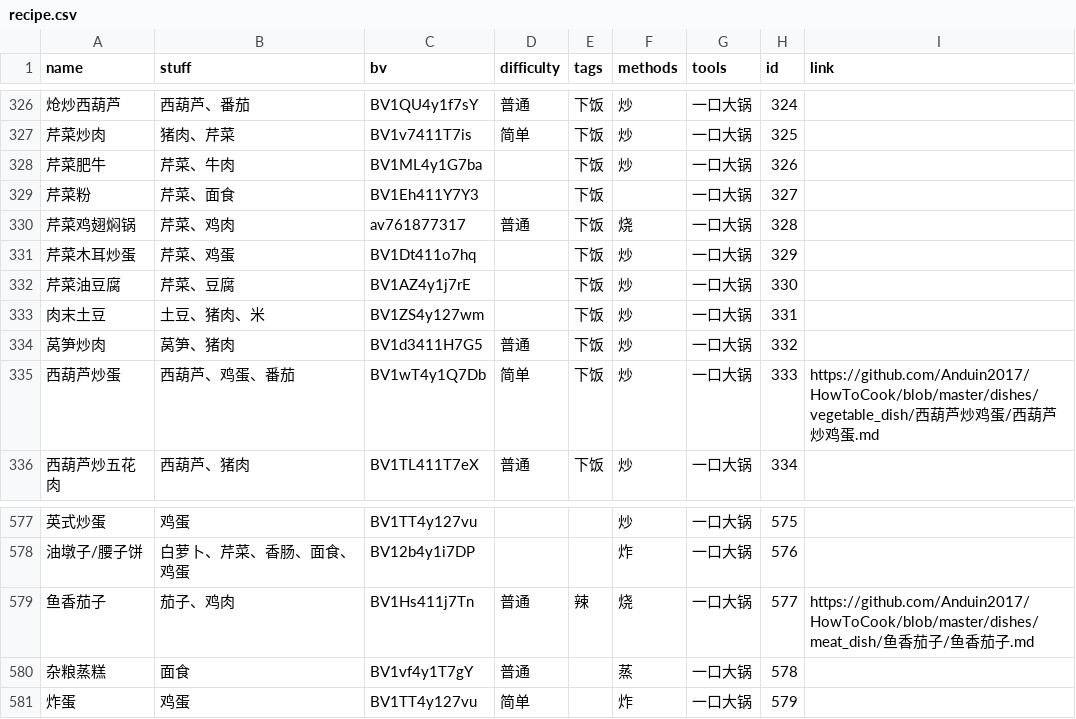
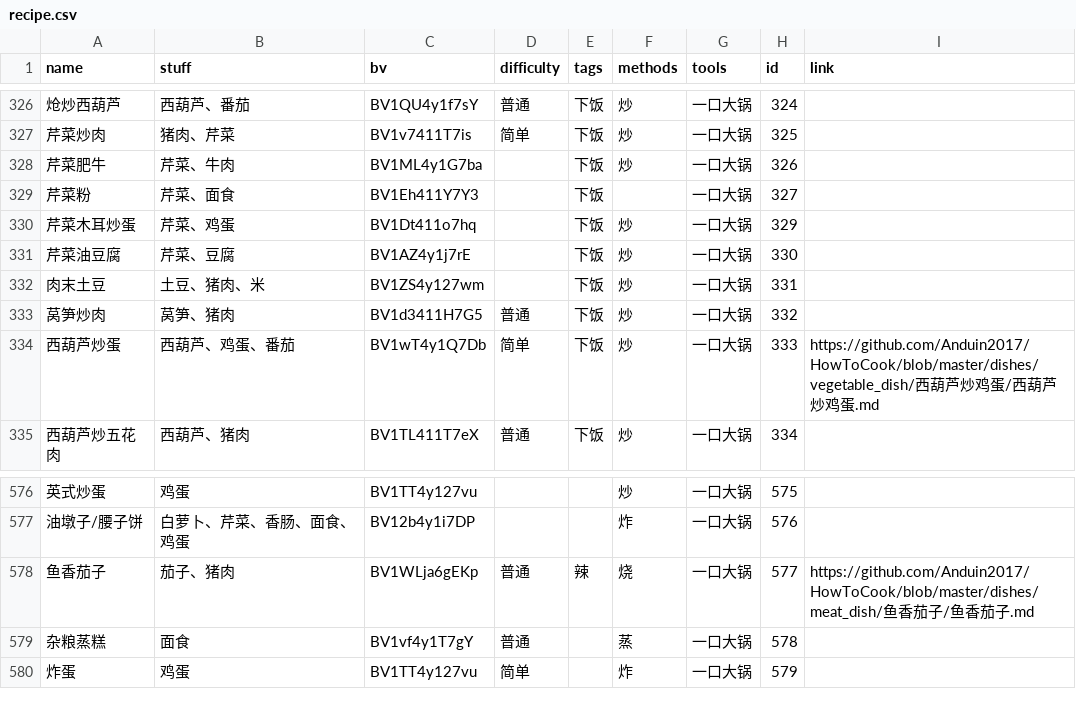
Before and after one commit to YunYouJun/cook, a CSV file: packages/data/recipe.csv, drawn as a sheet; only a part is shown, gaps mark what is left out; removed rows and columns are numbered as before the commit, all else as after; the diff names each change by its address in the sheet, - before the commit and + after, or states it on an @@ line.

```diff
--- a/packages/data/recipe.csv
+++ b/packages/data/recipe.csv
-row 330: 芹菜鸡翅焖锅 | 芹菜、鸡肉 | av761877317 | 普通 | 下饭 | 烧 | 一口大锅 | 328
-B578 (stuff): 茄子、鸡肉
+B578 (stuff): 茄子、猪肉
-C578 (bv): BV1Hs411j7Tn
+C578 (bv): BV1WLja6gEKp
```
Also changed, not shown: 4 other files.
